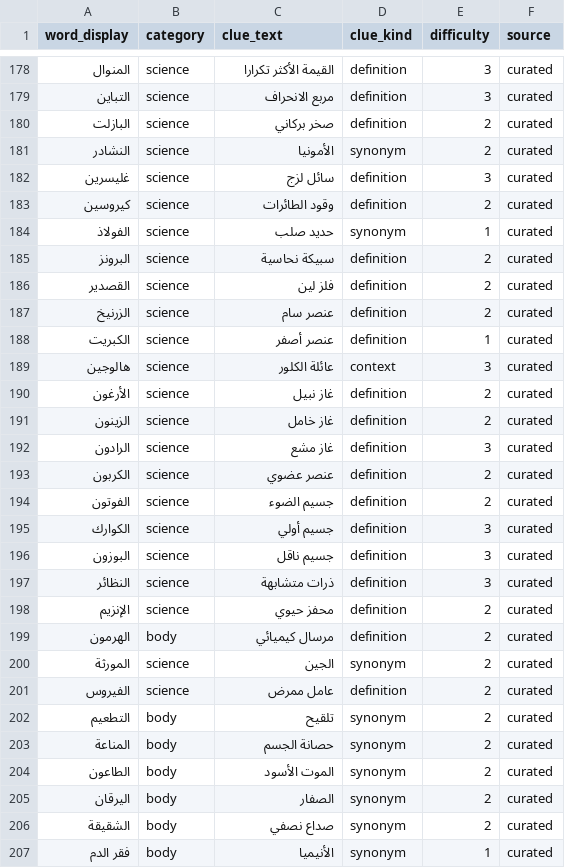
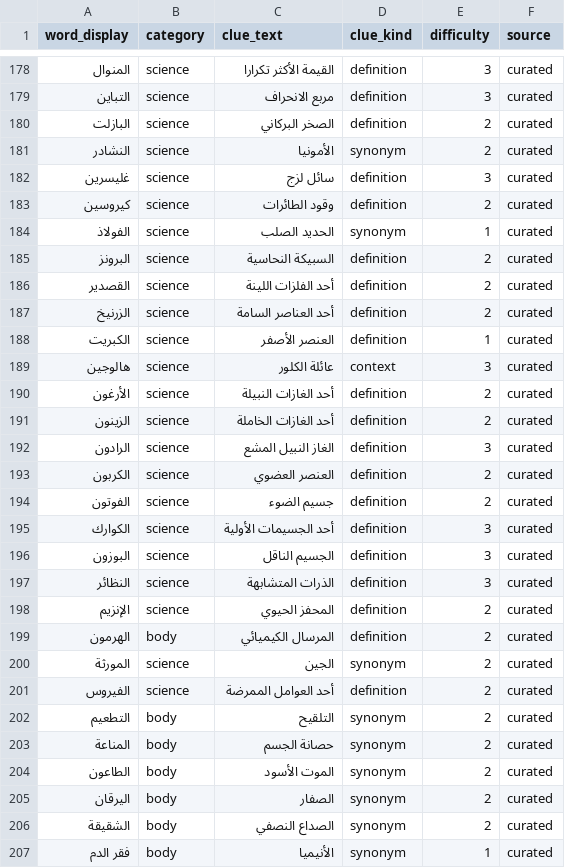
Before and after one commit to hsnsalhi/chabaka, a CSV file: tools/kb-builder/seed/enrich/len7_culture.csv, drawn as a sheet; only a part is shown, gaps mark what is left out; the diff covers the shown part only.

```diff
--- a/tools/kb-builder/seed/enrich/len7_culture.csv
+++ b/tools/kb-builder/seed/enrich/len7_culture.csv
@@ -179,3 +179,3 @@ word_display,category,clue_text,clue_kind,difficulty,source
 التباين,science,مربع الانحراف,definition,3,curated
-البازلت,science,صخر بركاني,definition,2,curated
+البازلت,science,الصخر البركاني,definition,2,curated
 النشادر,science,الأمونيا,synonym,2,curated
@@ -183,21 +183,21 @@ word_display,category,clue_text,clue_kind,difficulty,source
 كيروسين,science,وقود الطائرات,definition,2,curated
-الفولاذ,science,حديد صلب,synonym,1,curated
-البرونز,science,سبيكة نحاسية,definition,2,curated
-القصدير,science,فلز لين,definition,2,curated
-الزرنيخ,science,عنصر سام,definition,2,curated
-الكبريت,science,عنصر أصفر,definition,1,curated
+الفولاذ,science,الحديد الصلب,synonym,1,curated
+البرونز,science,السبيكة النحاسية,definition,2,curated
+القصدير,science,أحد الفلزات اللينة,definition,2,curated
+الزرنيخ,science,أحد العناصر السامة,definition,2,curated
+الكبريت,science,العنصر الأصفر,definition,1,curated
 هالوجين,science,عائلة الكلور,context,3,curated
-الأرغون,science,غاز نبيل,definition,2,curated
-الزينون,science,غاز خامل,definition,2,curated
-الرادون,science,غاز مشع,definition,3,curated
-الكربون,science,عنصر عضوي,definition,2,curated
+الأرغون,science,أحد الغازات النبيلة,definition,2,curated
+الزينون,science,أحد الغازات الخاملة,definition,2,curated
+الرادون,science,الغاز النبيل المشع,definition,3,curated
+الكربون,science,العنصر العضوي,definition,2,curated
 الفوتون,science,جسيم الضوء,definition,2,curated
-الكوارك,science,جسيم أولي,definition,3,curated
-البوزون,science,جسيم ناقل,definition,3,curated
-النظائر,science,ذرات متشابهة,definition,3,curated
-الإنزيم,science,محفز حيوي,definition,2,curated
-الهرمون,body,مرسال كيميائي,definition,2,curated
+الكوارك,science,أحد الجسيمات الأولية,definition,3,curated
+البوزون,science,الجسيم الناقل,definition,3,curated
+النظائر,science,الذرات المتشابهة,definition,3,curated
+الإنزيم,science,المحفز الحيوي,definition,2,curated
+الهرمون,body,المرسال الكيميائي,definition,2,curated
 المورثة,science,الجين,synonym,2,curated
-الفيروس,science,عامل ممرض,definition,2,curated
-التطعيم,body,تلقيح,synonym,2,curated
+الفيروس,science,أحد العوامل الممرضة,definition,2,curated
+التطعيم,body,التلقيح,synonym,2,curated
 المناعة,body,حصانة الجسم,synonym,2,curated
@@ -205,3 +205,3 @@ word_display,category,clue_text,clue_kind,difficulty,source
 اليرقان,body,الصفار,synonym,2,curated
-الشقيقة,body,صداع نصفي,synonym,2,curated
+الشقيقة,body,الصداع النصفي,synonym,2,curated
 فقر الدم,body,الأنيميا,synonym,1,curated
```
Also changed, not shown: 78 edited cells elsewhere in this file, tools/kb-builder/seed/chabaka_seed.csv, tools/kb-builder/seed/enrich/enc_geographie.csv, 22 other files.
